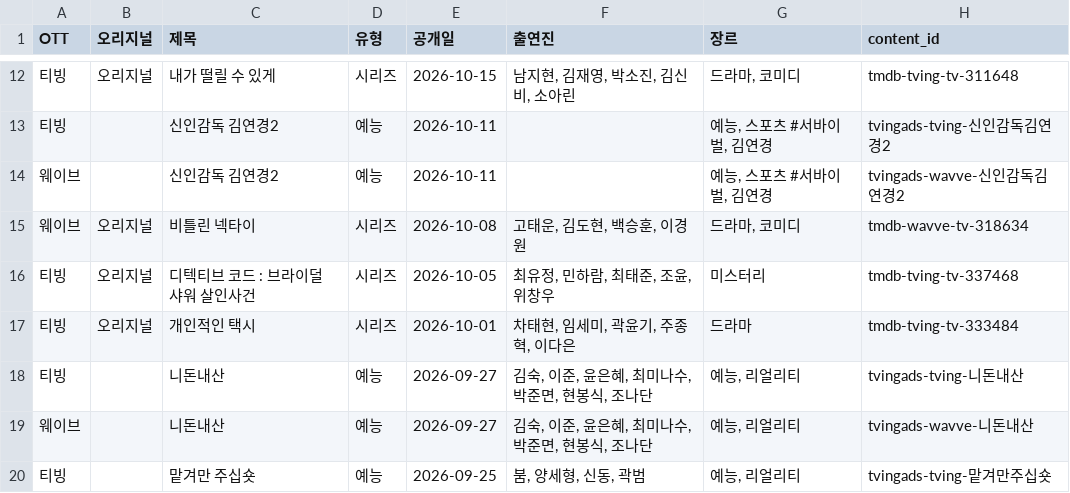
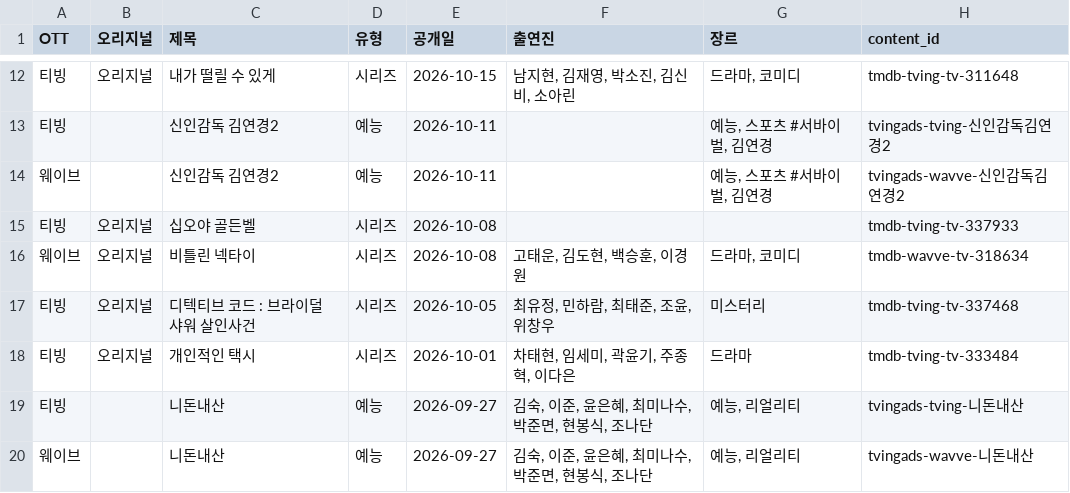
Before and after one commit to ktnasmedia/guide-portal, a CSV file: tving_wavve_list.csv, drawn as a sheet; only a part is shown, gaps mark what is left out; the shorter side is filled out with more unchanged rows.

```diff
--- a/tving_wavve_list.csv
+++ b/tving_wavve_list.csv
@@ -14,2 +14,3 @@
 웨이브,,신인감독 김연경2,예능,2026-10-11,,"예능, 스포츠 #서바이벌, 김연경",tvingads-wavve-신인감독김연경2
+티빙,오리지널,십오야 골든벨,시리즈,2026-10-08,,,tmdb-tving-tv-337933
 웨이브,오리지널,비틀린 넥타이,시리즈,2026-10-08,"고태운, 김도현, 백승훈, 이경원","드라마, 코미디",tmdb-wavve-tv-318634
```
Also changed, not shown: 3 other files.
